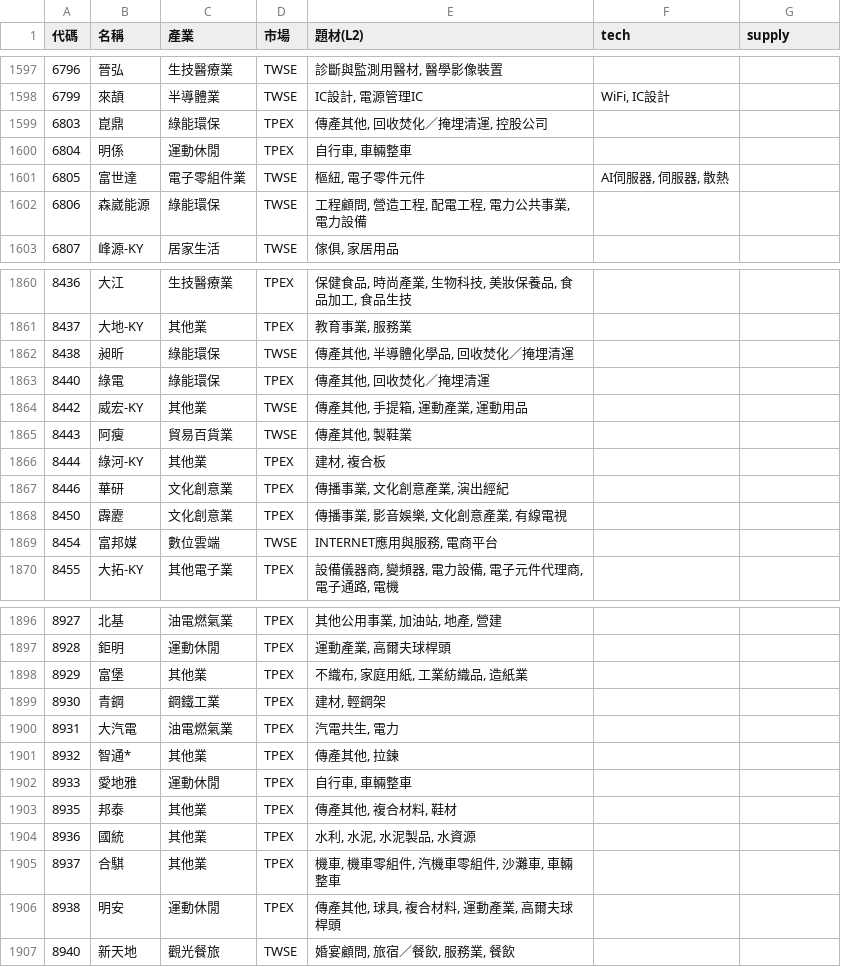
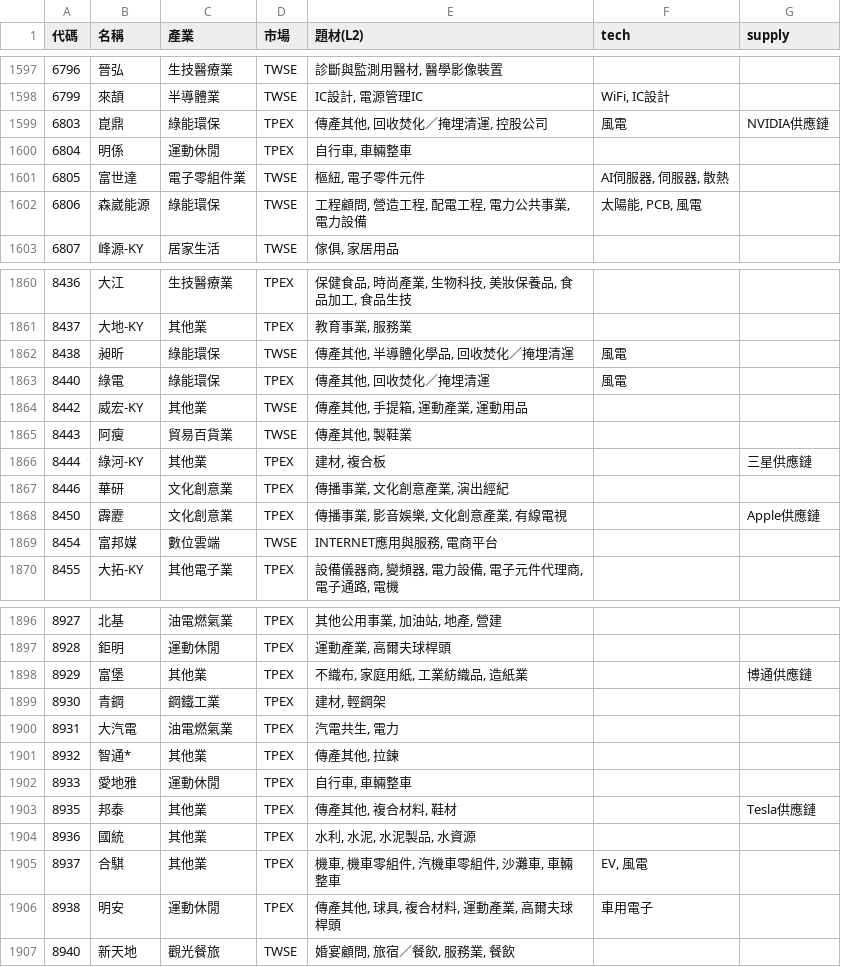
Before and after one commit to ooii8929/tw-sector-map, a CSV file: data/sectors.csv, drawn as a sheet; only a part is shown, gaps mark what is left out; the diff covers the shown part only.

```diff
--- a/data/sectors.csv
+++ b/data/sectors.csv
@@ -1598,6 +1598,6 @@
 6799,來頡,半導體業,TWSE,"IC設計, 電源管理IC","WiFi, IC設計",
-6803,崑鼎,綠能環保,TPEX,"傳產其他, 回收焚化／掩埋清運, 控股公司",,
+6803,崑鼎,綠能環保,TPEX,"傳產其他, 回收焚化／掩埋清運, 控股公司",風電,NVIDIA供應鏈
 6804,明係,運動休閒,TPEX,"自行車, 車輛整車",,
 6805,富世達,電子零組件業,TWSE,"樞紐, 電子零件元件","AI伺服器, 伺服器, 散熱",
-6806,森崴能源,綠能環保,TWSE,"工程顧問, 營造工程, 配電工程, 電力公共事業, 電力設備",,
+6806,森崴能源,綠能環保,TWSE,"工程顧問, 營造工程, 配電工程, 電力公共事業, 電力設備","太陽能, PCB, 風電",
 6807,峰源-KY,居家生活,TWSE,"傢俱, 家居用品",,
@@ -1861,9 +1861,9 @@
 8437,大地-KY,其他業,TPEX,"教育事業, 服務業",,
-8438,昶昕,綠能環保,TWSE,"傳產其他, 半導體化學品, 回收焚化／掩埋清運",,
-8440,綠電,綠能環保,TPEX,"傳產其他, 回收焚化／掩埋清運",,
+8438,昶昕,綠能環保,TWSE,"傳產其他, 半導體化學品, 回收焚化／掩埋清運",風電,
+8440,綠電,綠能環保,TPEX,"傳產其他, 回收焚化／掩埋清運",風電,
 8442,威宏-KY,其他業,TWSE,"傳產其他, 手提箱, 運動產業, 運動用品",,
 8443,阿瘦,貿易百貨業,TWSE,"傳產其他, 製鞋業",,
-8444,綠河-KY,其他業,TPEX,"建材, 複合板",,
+8444,綠河-KY,其他業,TPEX,"建材, 複合板",,三星供應鏈
 8446,華研,文化創意業,TPEX,"傳播事業, 文化創意產業, 演出經紀",,
-8450,霹靂,文化創意業,TPEX,"傳播事業, 影音娛樂, 文化創意產業, 有線電視",,
+8450,霹靂,文化創意業,TPEX,"傳播事業, 影音娛樂, 文化創意產業, 有線電視",,Apple供應鏈
 8454,富邦媒,數位雲端,TWSE,"INTERNET應用與服務, 電商平台",,
@@ -1897,3 +1897,3 @@
 8928,鉅明,運動休閒,TPEX,"運動產業, 高爾夫球桿頭",,
-8929,富堡,其他業,TPEX,"不織布, 家庭用紙, 工業紡織品, 造紙業",,
+8929,富堡,其他業,TPEX,"不織布, 家庭用紙, 工業紡織品, 造紙業",,博通供應鏈
 8930,青鋼,鋼鐵工業,TPEX,"建材, 輕鋼架",,
@@ -1902,6 +1902,6 @@
 8933,愛地雅,運動休閒,TPEX,"自行車, 車輛整車",,
-8935,邦泰,其他業,TPEX,"傳產其他, 複合材料, 鞋材",,
+8935,邦泰,其他業,TPEX,"傳產其他, 複合材料, 鞋材",,Tesla供應鏈
 8936,國統,其他業,TPEX,"水利, 水泥, 水泥製品, 水資源",,
-8937,合騏,其他業,TPEX,"機車, 機車零組件, 汽機車零組件, 沙灘車, 車輛整車",,
-8938,明安,運動休閒,TPEX,"傳產其他, 球具, 複合材料, 運動產業, 高爾夫球桿頭",,
+8937,合騏,其他業,TPEX,"機車, 機車零組件, 汽機車零組件, 沙灘車, 車輛整車","EV, 風電",
+8938,明安,運動休閒,TPEX,"傳產其他, 球具, 複合材料, 運動產業, 高爾夫球桿頭",車用電子,
 8940,新天地,觀光餐旅,TWSE,"婚宴顧問, 旅宿／餐飲, 服務業, 餐飲",,
```
Also changed, not shown: 42 edited cells elsewhere in this file, 57 other files.
